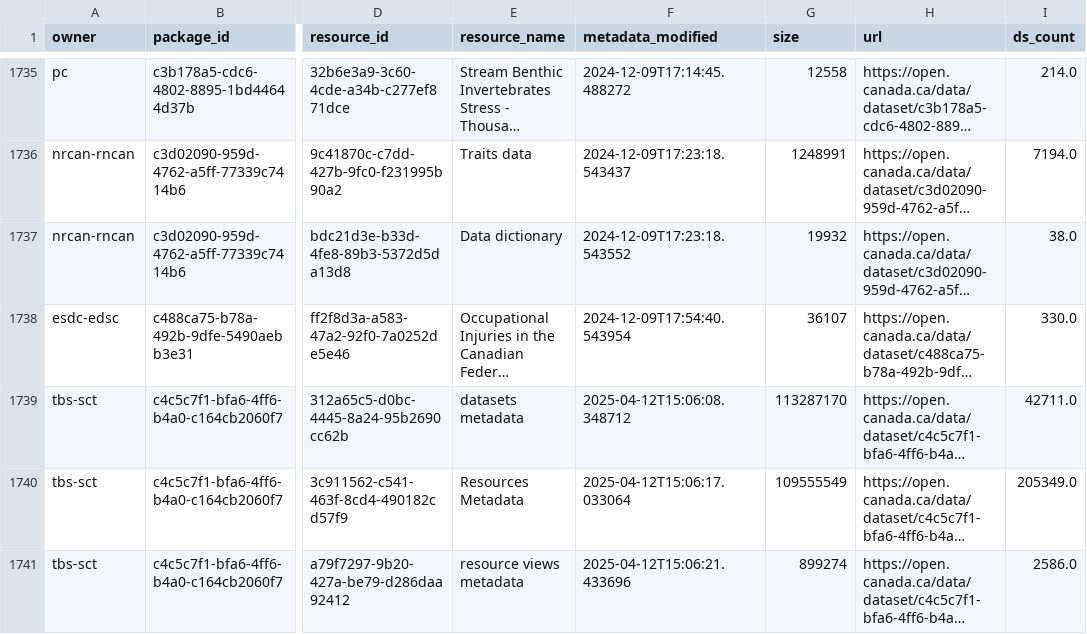
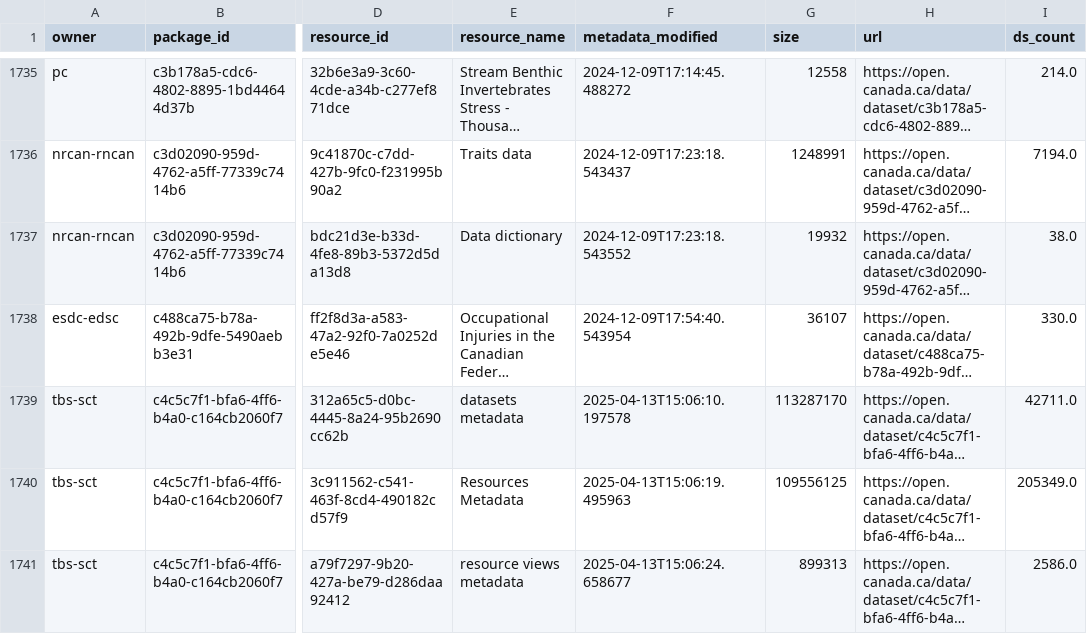
Before and after one commit to PatLittle/analytics-corporate-reporting, a CSV file: datastore_tracker/ds-resources.csv, drawn as a sheet; only a part is shown, gaps mark what is left out; long unchanged cells end in …; the diff covers the shown part only; the diff names each change by its address in the sheet, - before the commit and + after, or states it on an @@ line.

```diff
--- a/datastore_tracker/ds-resources.csv
+++ b/datastore_tracker/ds-resources.csv
-F1739 (metadata_modified): 2025-04-12T15:06:08.348712
+F1739 (metadata_modified): 2025-04-13T15:06:10.197578
-F1740 (metadata_modified): 2025-04-12T15:06:17.033064
+F1740 (metadata_modified): 2025-04-13T15:06:19.495963
-G1740 (size): 109555549
+G1740 (size): 109556125
-F1741 (metadata_modified): 2025-04-12T15:06:21.433696
+F1741 (metadata_modified): 2025-04-13T15:06:24.658677
-G1741 (size): 899274
+G1741 (size): 899313
```
Also changed, not shown: 51 edited cells elsewhere in this file, datastore_tracker/DS_num_tracker.csv, datastore_tracker/org_stats.csv.
